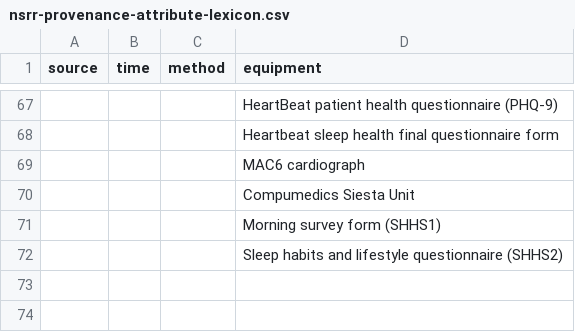
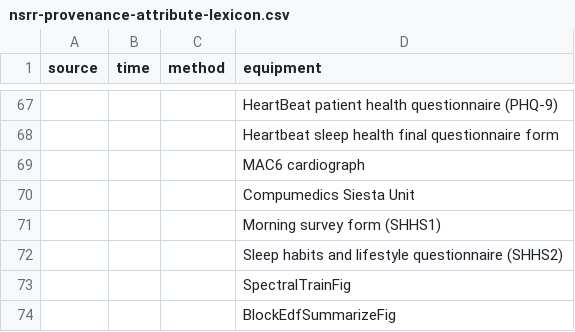
Before and after one commit to licongcui/nsrr-cross-cohort-mapping, a CSV file: mappings/nsrr-provenance-attribute-lexicon.csv, drawn as a sheet; only a part is shown, gaps mark what is left out; the diff names each change by its address in the sheet, - before the commit and + after, or states it on an @@ line.

Commit message:
Updated SHHS mappings and attribute lexicon

```diff
--- a/mappings/nsrr-provenance-attribute-lexicon.csv
+++ b/mappings/nsrr-provenance-attribute-lexicon.csv
+row 73:  |  |  | SpectralTrainFig
+row 74:  |  |  | BlockEdfSummarizeFig
```
Also changed, not shown: 1 other file.
